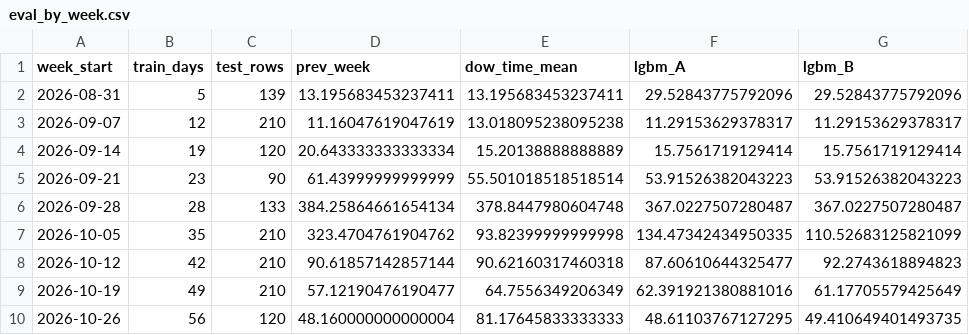
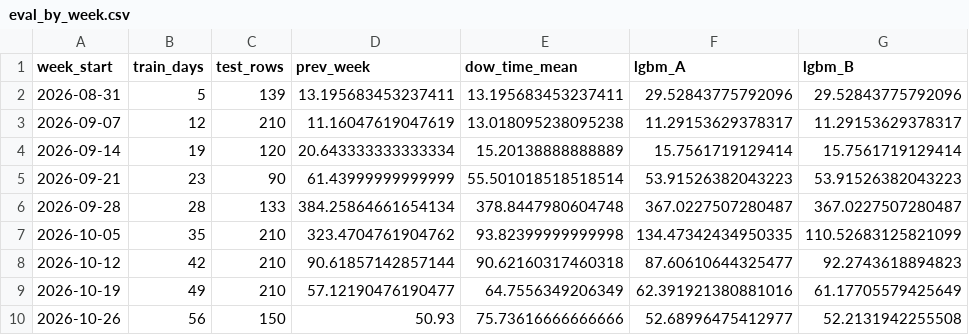
Before and after one commit to Lazyturtle0852/campus-info, a CSV file: ml/eval_by_week.csv, drawn as a sheet.

```diff
--- a/ml/eval_by_week.csv
+++ b/ml/eval_by_week.csv
@@ -9,2 +9,2 @@ week_start,train_days,test_rows,prev_week,dow_time_mean,lgbm_A,lgbm_B
 2026-10-19,49,210,57.12190476190477,64.7556349206349,62.391921380881016,61.17705579425649
-2026-10-26,56,120,48.160000000000004,81.17645833333333,48.61103767127295,49.410649401493735
+2026-10-26,56,150,50.93,75.73616666666666,52.68996475412977,52.2131942255508
```
Also changed, not shown: ml/importance_B.csv, ml/predictions_log.csv, 9 other files.
